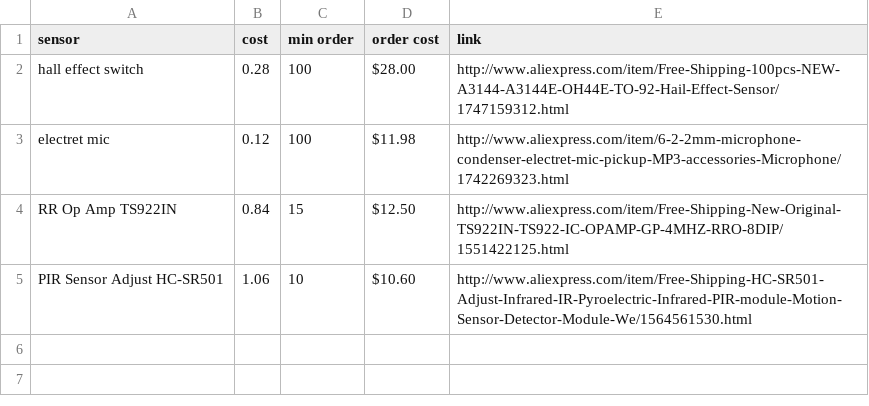
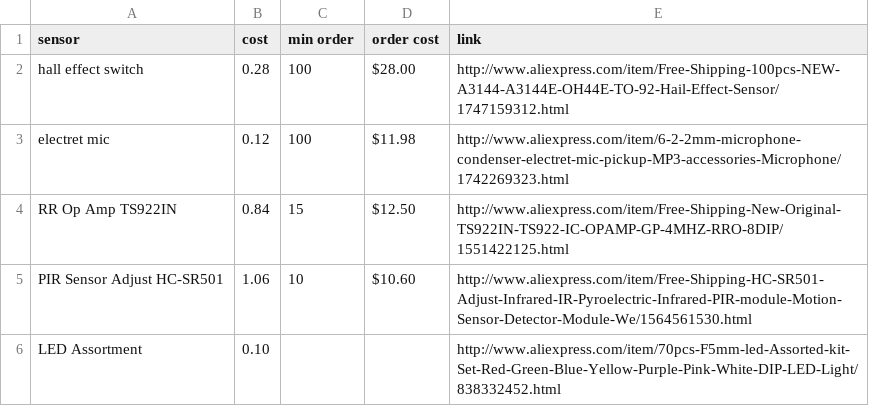
Before and after one commit to gskielian/ROCK-Curriculum, a CSV file: Electronics/BOM/Sensors.csv, drawn as a sheet.

Commit message:
Update Sensors.csv

```diff
--- a/Electronics/BOM/Sensors.csv
+++ b/Electronics/BOM/Sensors.csv
@@ -5 +5,2 @@ RR Op Amp TS922IN, 0.84, 15, $12.50, http://www.aliexpress.com/item/Free-Shippin
 PIR Sensor Adjust HC-SR501, 1.06, 10, $10.60, http://www.aliexpress.com/item/Free-Shipping-HC-SR501-Adjust-Infrared-IR-Pyroelectric-Infrared-PIR-module-Motion-Sensor-Detector-Module-We/1564561530.html
+LED Assortment, 0.10, , ,  http://www.aliexpress.com/item/70pcs-F5mm-led-Assorted-kit-Set-Red-Green-Blue-Yellow-Purple-Pink-White-DIP-LED-Light/838332452.html
```
